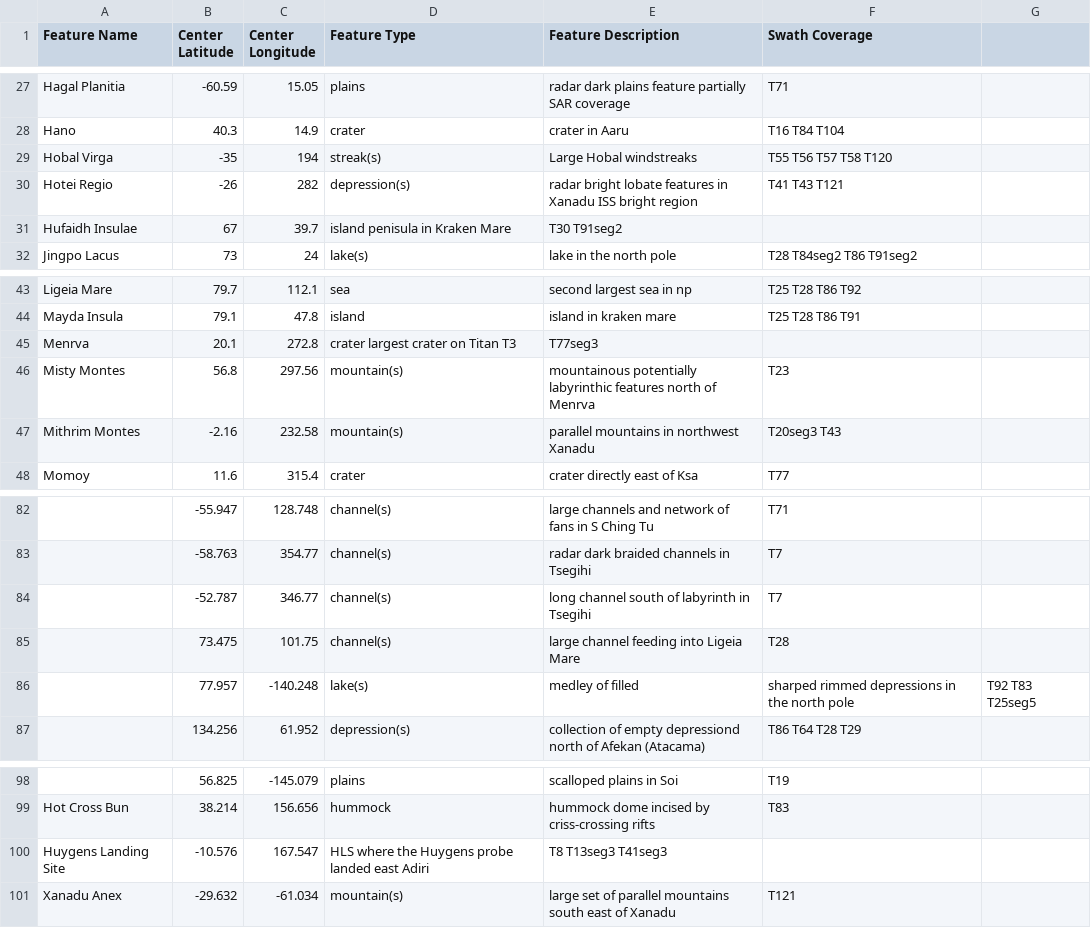
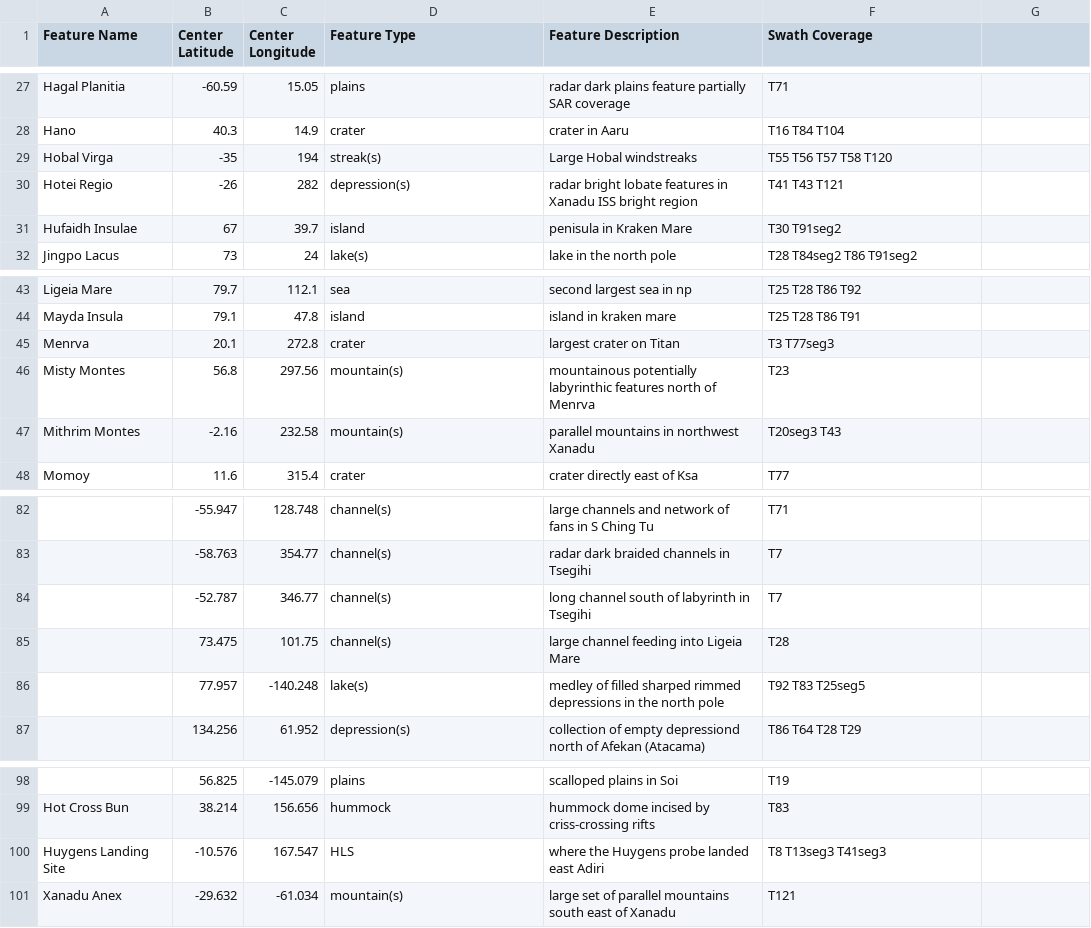
Before and after one commit to unaschneck/pydar, a CSV file: pydar/data/sar_coverage_by_feature_name.csv, drawn as a sheet; only a part is shown, gaps mark what is left out; the diff names each change by its address in the sheet, - before the commit and + after, or states it on an @@ line.

Commit message:
sar_coverage csv edits

```diff
--- a/pydar/data/sar_coverage_by_feature_name.csv
+++ b/pydar/data/sar_coverage_by_feature_name.csv
-D31 (Feature Type): island penisula in Kraken Mare
+D31 (Feature Type): island
-E31 (Feature Description): T30 T91seg2
+E31 (Feature Description): penisula in Kraken Mare
-F31 (Swath Coverage): (empty)
+F31 (Swath Coverage): T30 T91seg2
-D45 (Feature Type): crater largest crater on Titan T3
+D45 (Feature Type): crater
-E45 (Feature Description): T77seg3
+E45 (Feature Description): largest crater on Titan
-F45 (Swath Coverage): (empty)
+F45 (Swath Coverage): T3 T77seg3
-E86 (Feature Description): medley of filled
+E86 (Feature Description): medley of filled sharped rimmed depressions in the north pole
-F86 (Swath Coverage): sharped rimmed depressions in the north pole
+F86 (Swath Coverage): T92 T83 T25seg5
-G86: T92 T83 T25seg5
+G86: (empty)
-D100 (Feature Type): HLS where the Huygens probe landed east Adiri
+D100 (Feature Type): HLS
-E100 (Feature Description): T8 T13seg3 T41seg3
+E100 (Feature Description): where the Huygens probe landed east Adiri
-F100 (Swath Coverage): (empty)
+F100 (Swath Coverage): T8 T13seg3 T41seg3
```
